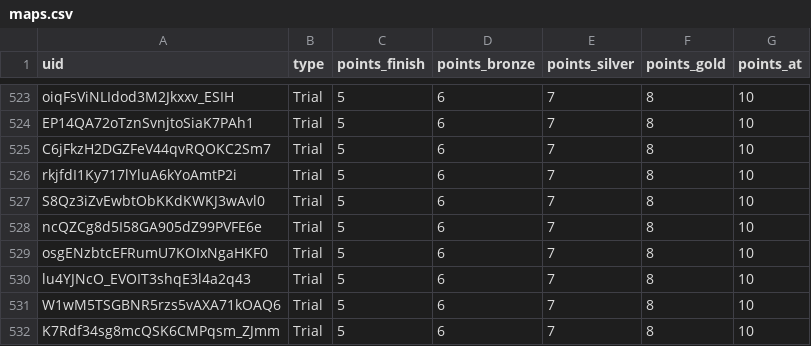
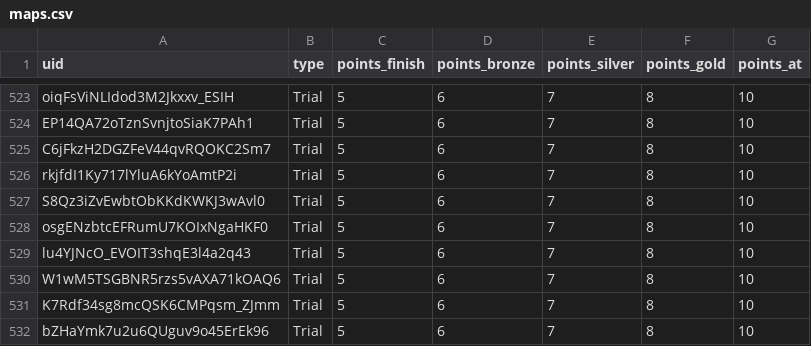
Before and after one commit to spl1nes/tmrank, a CSV file: maps.csv, drawn as a sheet; only a part is shown, gaps mark what is left out; the shorter side is filled out with more unchanged rows.

Commit message:
Update maps.csv

```diff
--- a/maps.csv
+++ b/maps.csv
@@ -527,3 +527,2 @@ rkjfdI1Ky717lYluA6kYoAmtP2i,Trial,5,6,7,8,10
 S8Qz3iZvEwbtObKKdKWKJ3wAvl0,Trial,5,6,7,8,10
-ncQZCg8d5I58GA905dZ99PVFE6e,Trial,5,6,7,8,10
 osgENzbtcEFRumU7KOIxNgaHKF0,Trial,5,6,7,8,10
```
